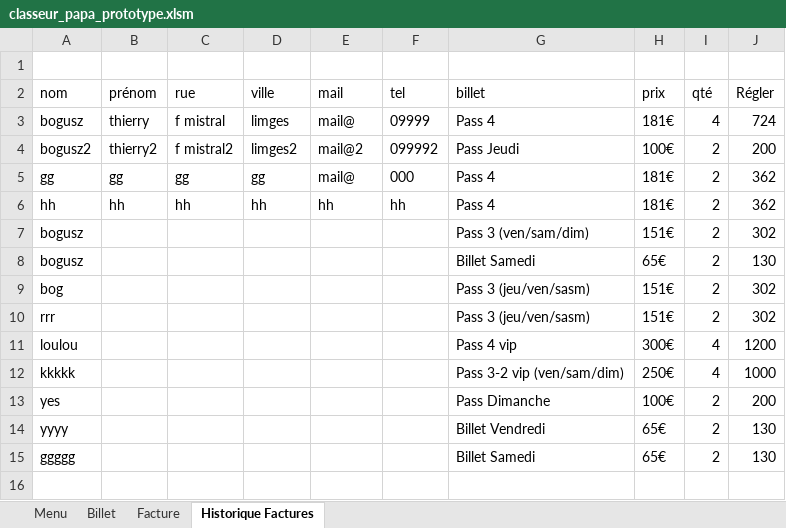
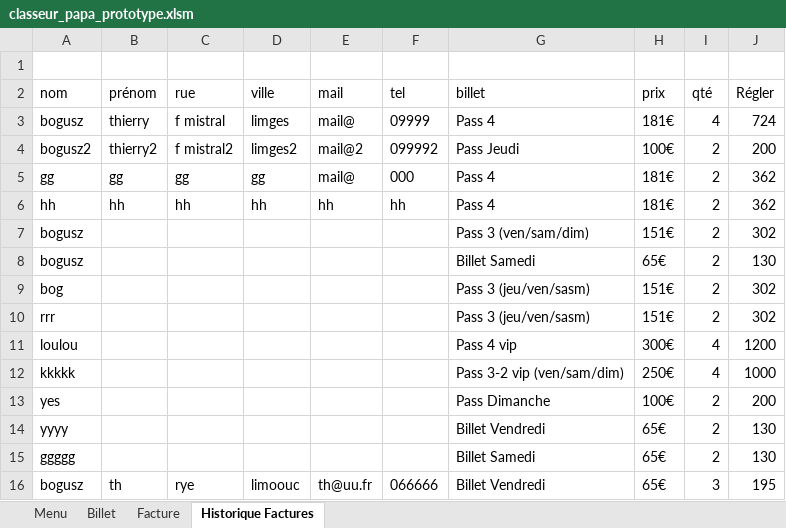
Before and after one commit to thbogusz/claraAccessExcel, an Excel workbook: classeur_papa_prototype.xlsm, sheet Historique Factures, drawn as a sheet; values as stored, in another font and other column widths than the file's, no borders; the diff names each change by its address in the sheet, - before the commit and + after, or states it on an @@ line.

```diff
--- a/classeur_papa_prototype.xlsm (sheet Historique Factures)
+++ b/classeur_papa_prototype.xlsm (sheet Historique Factures)
+row 16: bogusz | th | rye | limoouc | th@uu.fr | 066666 | Billet Vendredi | 65€ | 3 | 195
```
Also changed, not shown: sheet Facture, sheet Billet, charts or pictures, 22 other files.
